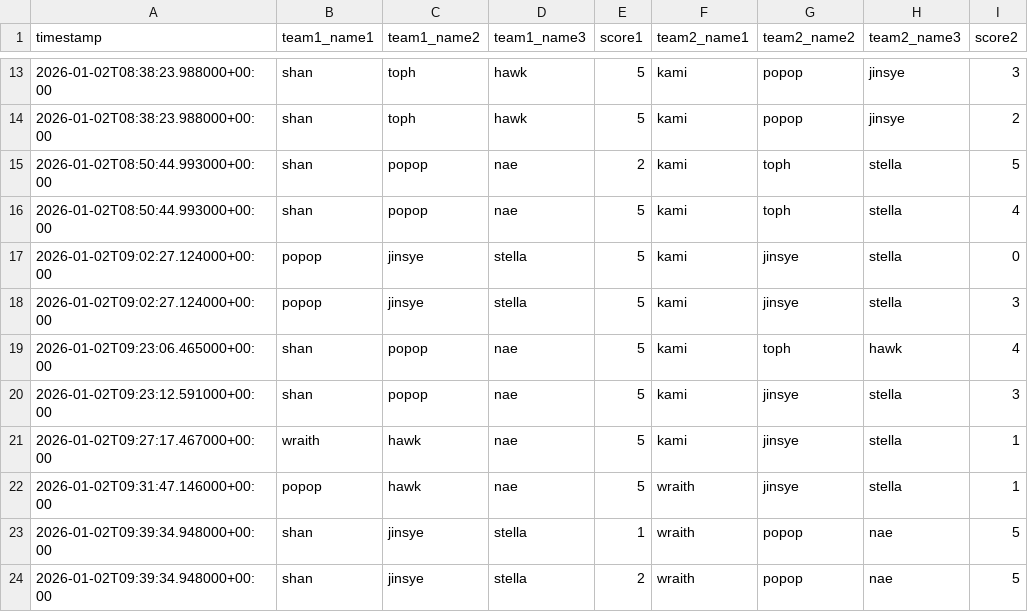
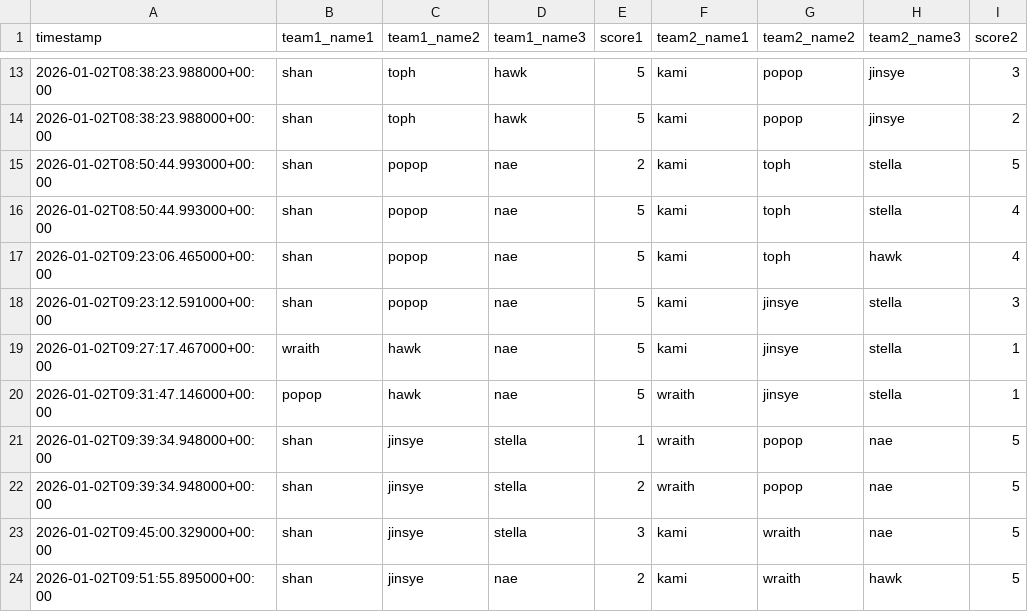
Before and after one commit to popopmc/popopmc.github.io, a CSV file: data/scoresjan.csv, drawn as a sheet; only a part is shown, gaps mark what is left out; the shorter side is filled out with more unchanged rows; the diff names each change by its address in the sheet, - before the commit and + after, or states it on an @@ line.

```diff
--- a/data/scoresjan.csv
+++ b/data/scoresjan.csv
-row 17: 2026-01-02T09:02:27.124000+00:00 | popop | jinsye | stella | 5 | kami | jinsye | stella | 0
-row 18: 2026-01-02T09:02:27.124000+00:00 | popop | jinsye | stella | 5 | kami | jinsye | stella | 3
```
Also changed, not shown: data/scoresfeb.csv.
